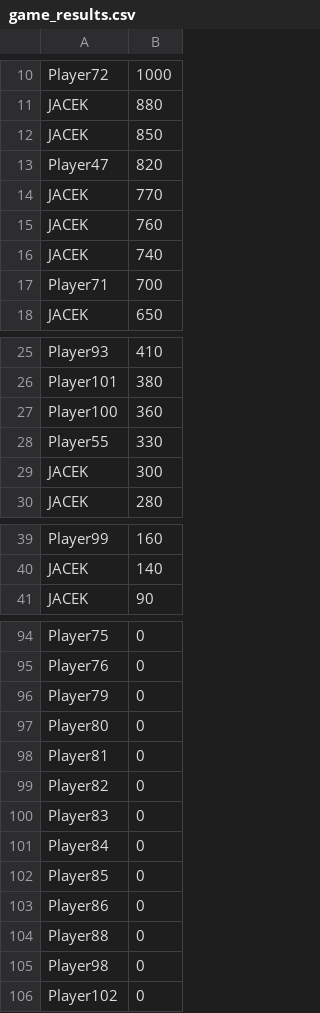
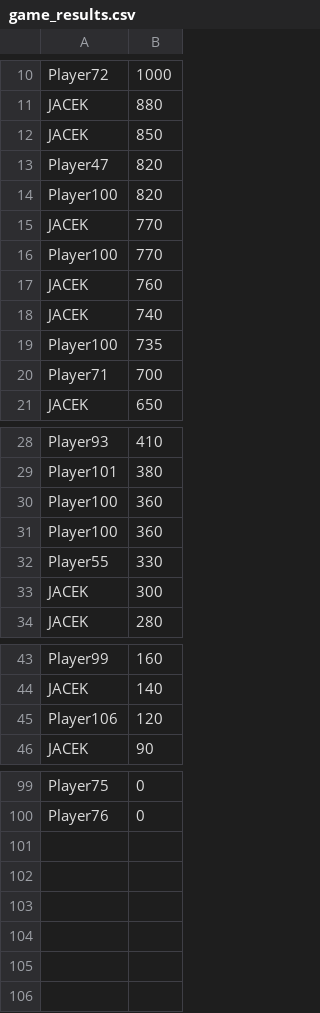
Before and after one commit to jurbanowicz/Python_galaga, a CSV file: main/python/game/stats/game_results.csv, drawn as a sheet; only a part is shown, gaps mark what is left out.

```diff
--- a/main/python/game/stats/game_results.csv
+++ b/main/python/game/stats/game_results.csv
@@ -13,5 +13,8 @@ JACEK,850
 Player47,820
+Player100,820
 JACEK,770
+Player100,770
 JACEK,760
 JACEK,740
+Player100,735
 Player71,700
@@ -26,2 +29,3 @@ Player93,410
 Player101,380
+Player100,360
 Player100,360
@@ -40,2 +44,3 @@ Player99,160
 JACEK,140
+Player106,120
 JACEK,90
@@ -95,12 +100 @@ Player75,0
 Player76,0
-Player79,0
-Player80,0
-Player81,0
-Player82,0
-Player83,0
-Player84,0
-Player85,0
-Player86,0
-Player88,0
-Player98,0
-Player102,0
```
Also changed, not shown: 3 other files.
